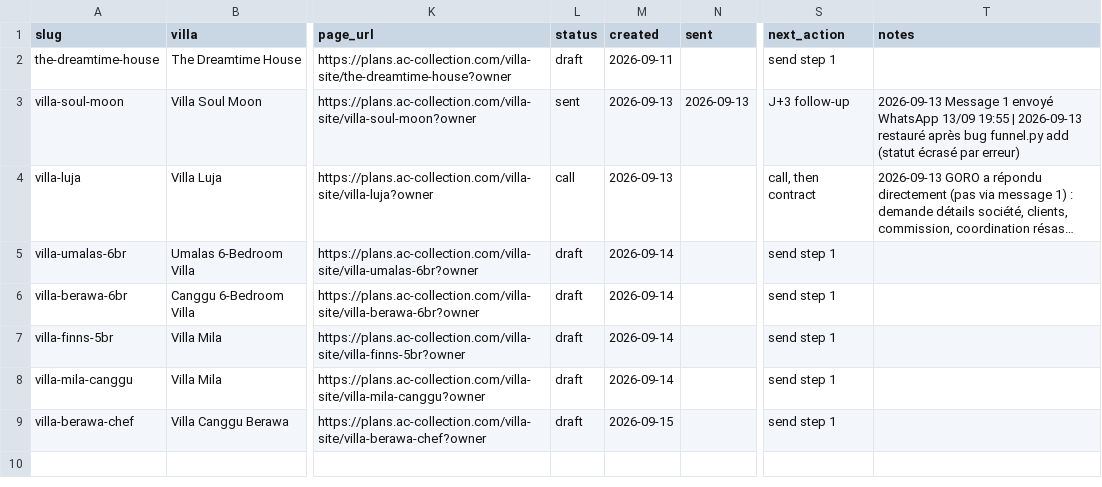
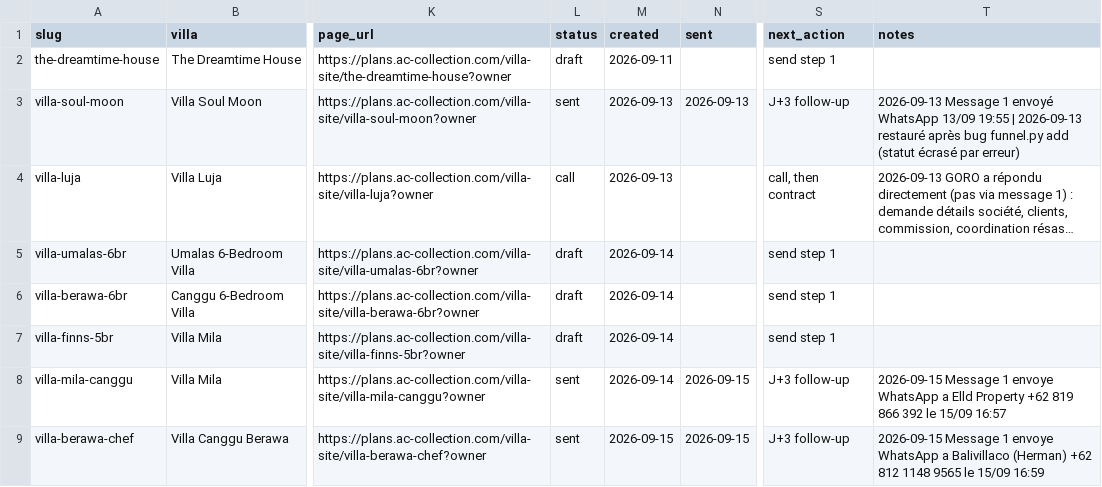
Before and after one commit to anthony13007/ac-partners-plans, a CSV file: villa-site/funnel.csv, drawn as a sheet; only a part is shown, gaps mark what is left out; long unchanged cells end in …; the diff names each change by its address in the sheet, - before the commit and + after, or states it on an @@ line.

```diff
--- a/villa-site/funnel.csv
+++ b/villa-site/funnel.csv
-L8:L9 (status): draft
+L8:L9 (status): sent
-N8:N9 (sent): (empty)
+N8:N9 (sent): 2026-09-15
-S8:S9 (next_action): send step 1
+S8:S9 (next_action): J+3 follow-up
-T8 (notes): (empty)
+T8 (notes): 2026-09-15 Message 1 envoye WhatsApp a Elld Property +62 819 866 392 le 15/09 16:57
-T9 (notes): (empty)
+T9 (notes): 2026-09-15 Message 1 envoye WhatsApp a Balivillaco (Herman) +62 812 1148 9565 le 15/09 16:59
```
